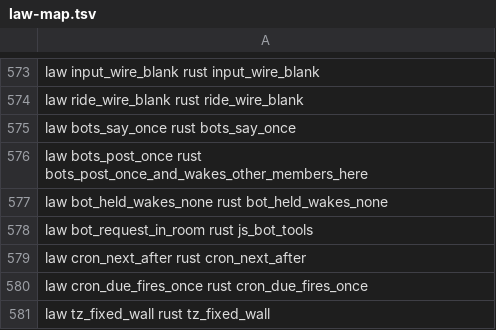
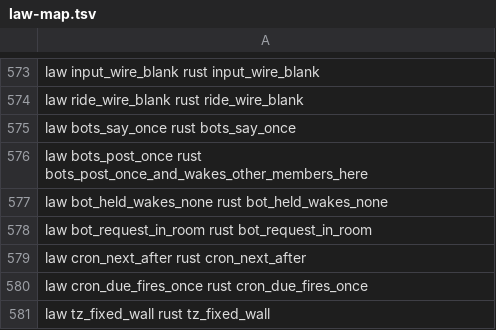
Before and after one commit to BackplaneWorks/Backplane, a TSV file: scripts/gpui/law-map.tsv, drawn as a sheet; only a part is shown, gaps mark what is left out.

Commit message:
bots tools: person_timezone runs zone.set for an unknown zone; bot_request_in_room as a named test; tool defs beside the code

```diff
--- a/scripts/gpui/law-map.tsv
+++ b/scripts/gpui/law-map.tsv
@@ -577,3 +577,3 @@ law bots_post_once rust bots_post_once_and_wakes_other_members_here
 law bot_held_wakes_none rust bot_held_wakes_none
-law bot_request_in_room rust js_bot_tools
+law bot_request_in_room rust bot_request_in_room
 law cron_next_after rust cron_next_after
```
Also changed, not shown: 5 other files.
